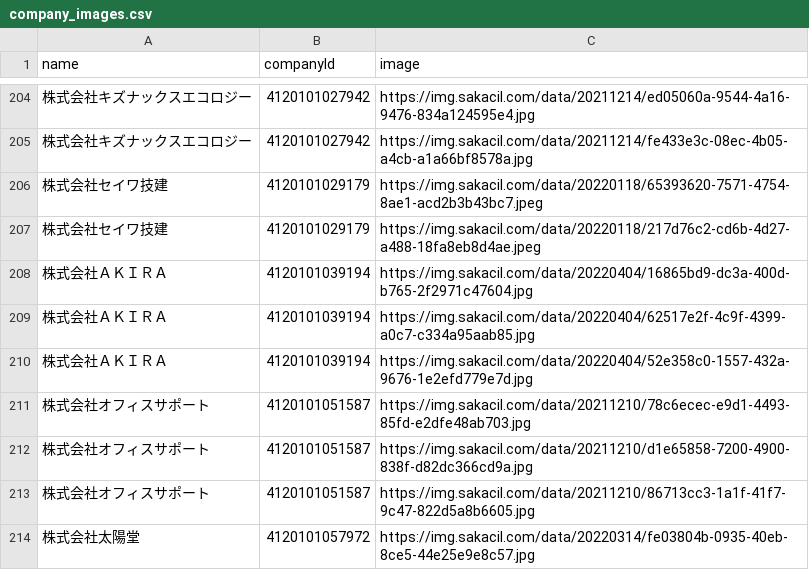
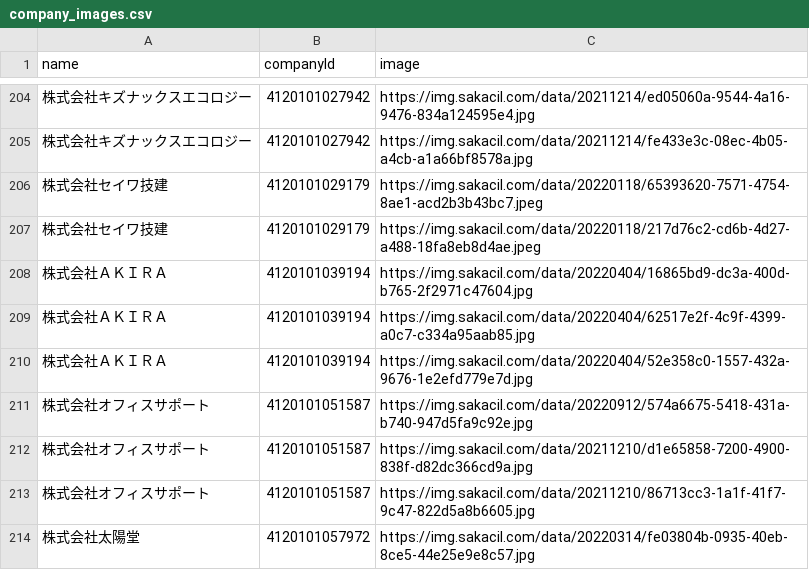
Before and after one commit to codeforosaka/sakai-biz-opendata, a CSV file: data/company_images.csv, drawn as a sheet; only a part is shown, gaps mark what is left out.

Commit message:
update data

```diff
--- a/data/company_images.csv
+++ b/data/company_images.csv
@@ -210,3 +210,3 @@
 株式会社ＡＫＩＲＡ,4120101039194,https://img.sakacil.com/data/20220404/52e358c0-1557-432a-9676-1e2efd779e7d.jpg
-株式会社オフィスサポート,4120101051587,https://img.sakacil.com/data/20211210/78c6ecec-e9d1-4493-85fd-e2dfe48ab703.jpg
+株式会社オフィスサポート,4120101051587,https://img.sakacil.com/data/20220912/574a6675-5418-431a-b740-947d5fa9c92e.jpg
 株式会社オフィスサポート,4120101051587,https://img.sakacil.com/data/20211210/d1e65858-7200-4900-838f-d82dc366cd9a.jpg
```
Also changed, not shown: 20 other files.
